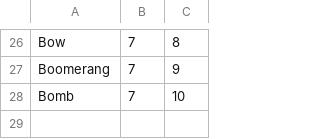
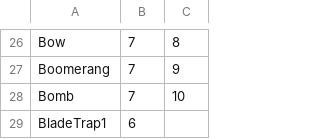
Before and after one commit to ProjectSciFy/ZeldaRemake, a CSV file: Classes/Level/RoomCSV/02.csv, drawn as a sheet; only a part is shown, gaps mark what is left out.

Commit message:
sync

```diff
--- a/Classes/Level/RoomCSV/02.csv
+++ b/Classes/Level/RoomCSV/02.csv
@@ -28 +28,2 @@ Boomerang,7,9
 Bomb,7,10
+BladeTrap1,6
```
